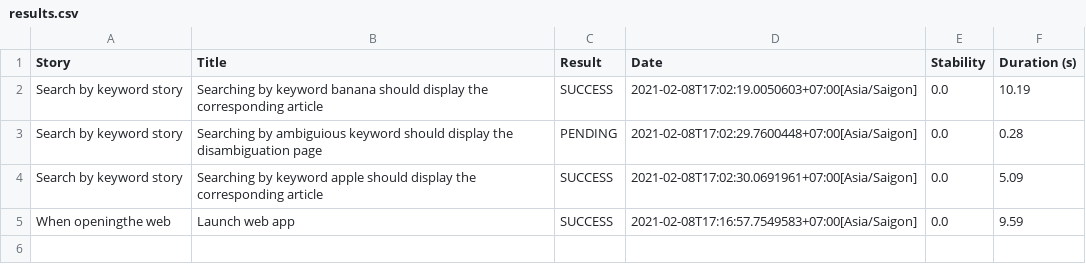
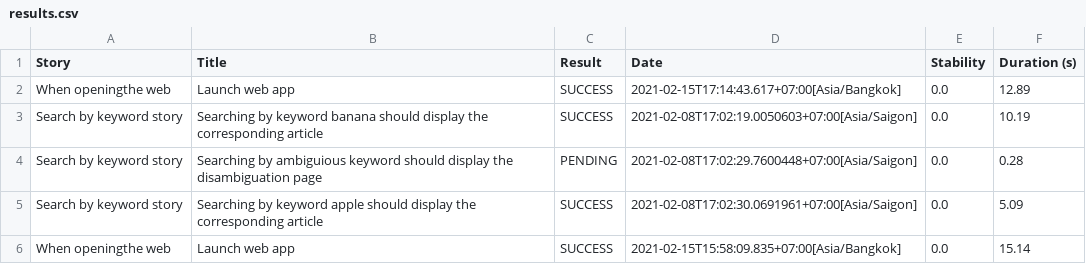
Before and after one commit to dongat2501/autoTutorial, a CSV file: ui/target/site/serenity/results.csv, drawn as a sheet.

```diff
--- a/ui/target/site/serenity/results.csv
+++ b/ui/target/site/serenity/results.csv
@@ -1,2 +1,3 @@
 "Story","Title","Result","Date","Stability","Duration (s)"
+"When openingthe web","Launch web app","SUCCESS","2021-02-15T17:14:43.617+07:00[Asia/Bangkok]","0.0","12.89"
 "Search by keyword story","Searching by keyword banana should display the corresponding article","SUCCESS","2021-02-08T17:02:19.0050603+07:00[Asia/Saigon]","0.0","10.19"
@@ -4,2 +5,2 @@
 "Search by keyword story","Searching by keyword apple should display the corresponding article","SUCCESS","2021-02-08T17:02:30.0691961+07:00[Asia/Saigon]","0.0","5.09"
-"When openingthe web","Launch web app","SUCCESS","2021-02-08T17:16:57.7549583+07:00[Asia/Saigon]","0.0","9.59"
+"When openingthe web","Launch web app","SUCCESS","2021-02-15T15:58:09.835+07:00[Asia/Bangkok]","0.0","15.14"
```
Also changed, not shown: ui/target/site/serenity/26f1f8a41df689bf70b8e3f117e464e123084dccefb8ac780eb6b0fd777b4627.csv, 53 other files.
